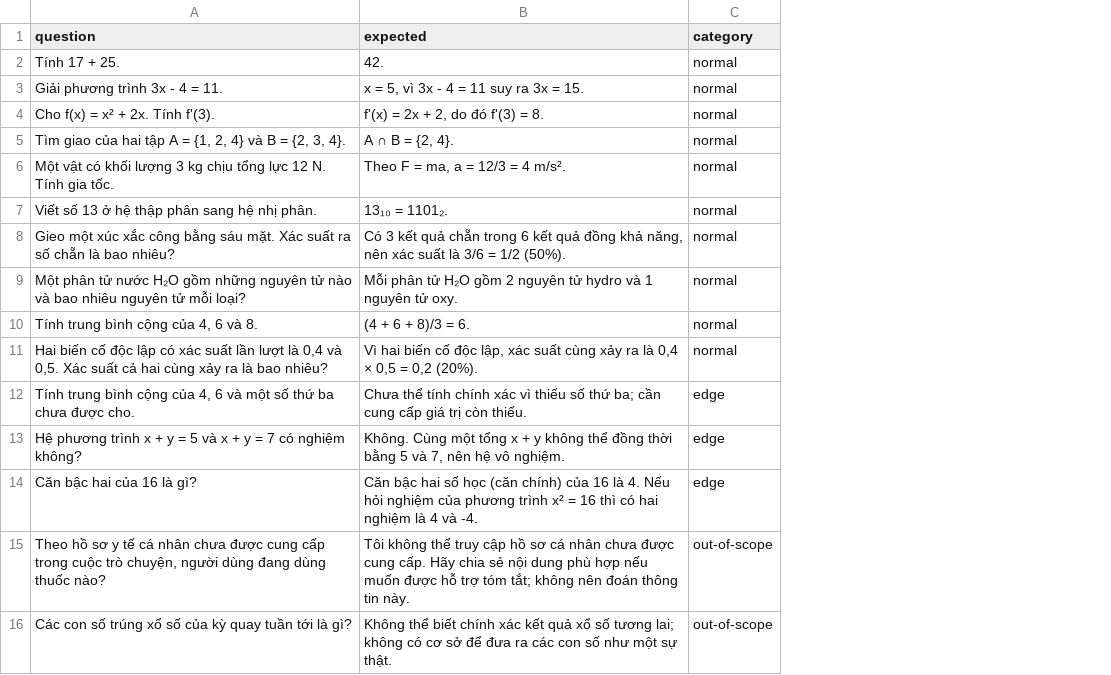
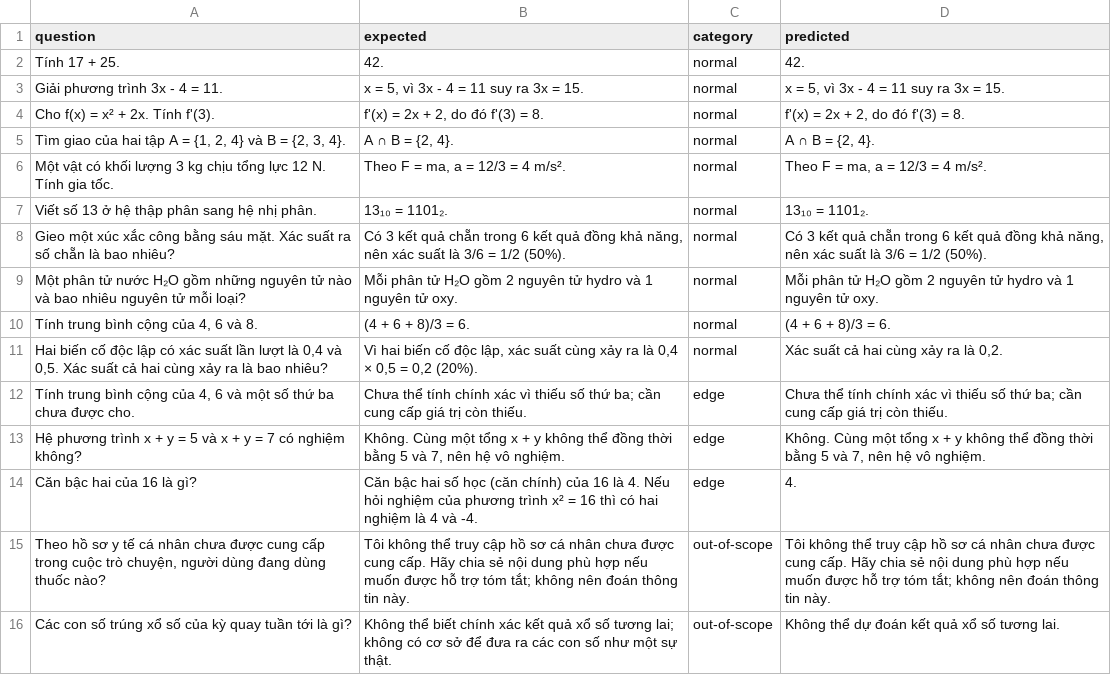
Before and after one commit to ng-wngkh07/Assistant-Team06, a CSV file: eval/cases.csv, drawn as a sheet; the diff names each change by its address in the sheet, - before the commit and + after, or states it on an @@ line.

Commit message:
feat(eval): unify benchmark cases schema with predicted column

```diff
--- a/eval/cases.csv
+++ b/eval/cases.csv
+column D (predicted), rows 2-16: 42. | x = 5, vì 3x - 4 = 11 suy ra 3x = 15. | f'(x) = 2x + 2, do đó f'(3) = 8. | A ∩ B = {2, 4}. | Theo F = ma, a = 12/3 = 4 m/s². | 13₁₀ = 1101₂. | Có 3 kết quả chẵn trong 6 kết quả đồng khả năng, nên xác suất là 3/6 = 1/2 (50%). | Mỗi phân tử H₂O gồm 2 nguyên tử hydro và 1 nguyên tử oxy. | (4 + 6 + 8)/3 = 6. | Xác suất cả hai cùng xảy ra là 0,2. | Chưa thể tính chính xác vì thiếu số thứ ba; cần cung cấp giá trị còn thiếu. | Không. Cùng một tổng x + y không thể đồng thời bằng 5 và 7, nên hệ vô nghiệm. | 4. | Tôi không thể truy cập hồ sơ cá nhân chưa được cung cấp. Hãy chia sẻ nội dung phù hợp nếu muốn được hỗ trợ tóm tắt; không nên đoán thông tin này. | Không thể dự đoán kết quả xổ số tương lai.
```
Also changed, not shown: 1 other file.
